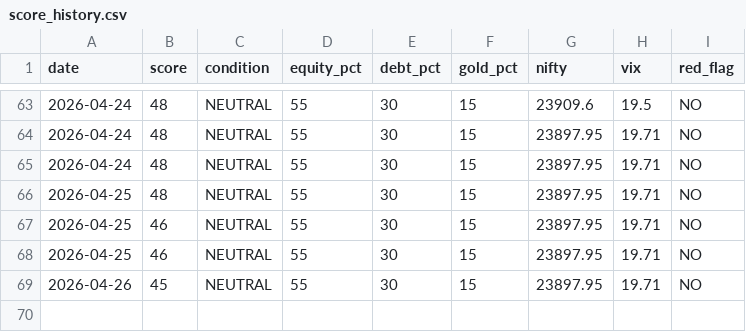
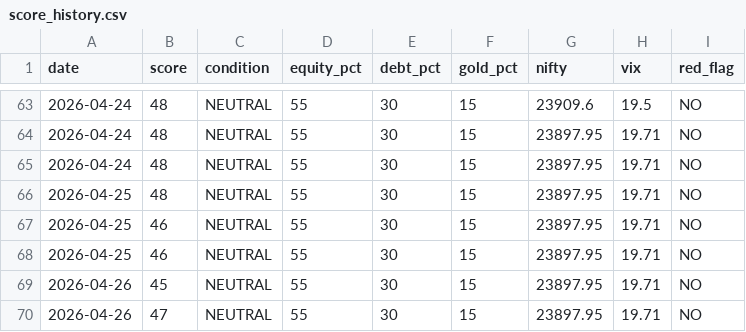
Before and after one commit to abhiarjun231-netizen/Engine-A-Dashboard, a CSV file: data/score_history.csv, drawn as a sheet; only a part is shown, gaps mark what is left out; the diff names each change by its address in the sheet, - before the commit and + after, or states it on an @@ line.

```diff
--- a/data/score_history.csv
+++ b/data/score_history.csv
+row 70: 2026-04-26 | 47 | NEUTRAL | 55 | 30 | 15 | 23897.95 | 19.71 | NO
```
Also changed, not shown: data/engine_a_score.csv, data/global_prices.csv, 1 other file.
